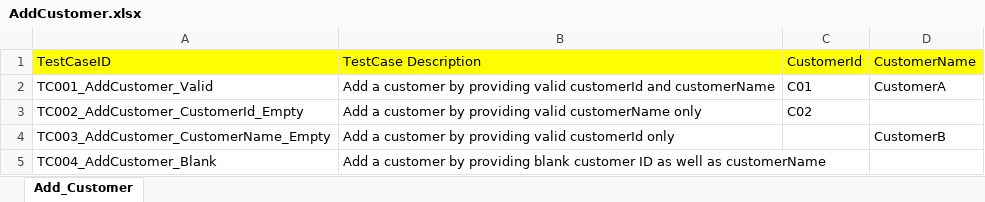
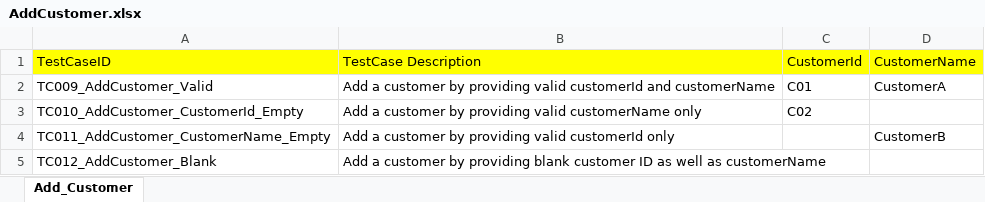
Before and after one commit to anshad3/Framework, an Excel workbook: data/AddCustomer.xlsx, sheet Add_Customer, drawn as a sheet; values as stored, in another font and other column widths than the file's, no borders; the diff names each change by its address in the sheet, - before the commit and + after, or states it on an @@ line.

Commit message:
add customer excel with updated ids

```diff
--- a/data/AddCustomer.xlsx (sheet Add_Customer)
+++ b/data/AddCustomer.xlsx (sheet Add_Customer)
-A2: TC001_AddCustomer_Valid
+A2: TC009_AddCustomer_Valid
-A3: TC002_AddCustomer_CustomerId_Empty
+A3: TC010_AddCustomer_CustomerId_Empty
-A4: TC003_AddCustomer_CustomerName_Empty
+A4: TC011_AddCustomer_CustomerName_Empty
-A5: TC004_AddCustomer_Blank
+A5: TC012_AddCustomer_Blank
```
